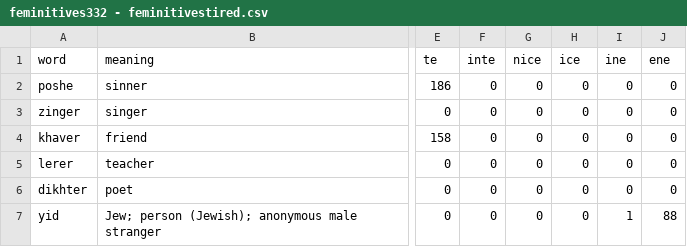
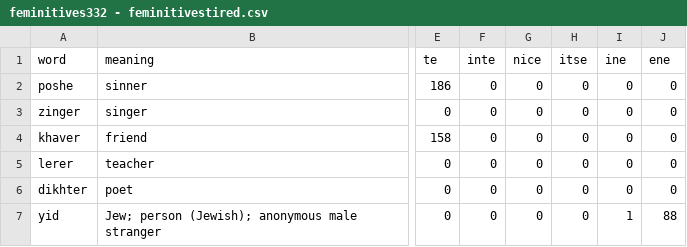
Before and after one commit to Timofeidedov/coursatsch, a CSV file: feminitives332 - feminitivestired.csv, drawn as a sheet; only a part is shown, gaps mark what is left out; the diff names each change by its address in the sheet, - before the commit and + after, or states it on an @@ line.

Commit message:
Update feminitives332 - feminitivestired.csv

```diff
--- a/feminitives332 - feminitivestired.csv
+++ b/feminitives332 - feminitivestired.csv
-H1: ice
+H1: itse
```
